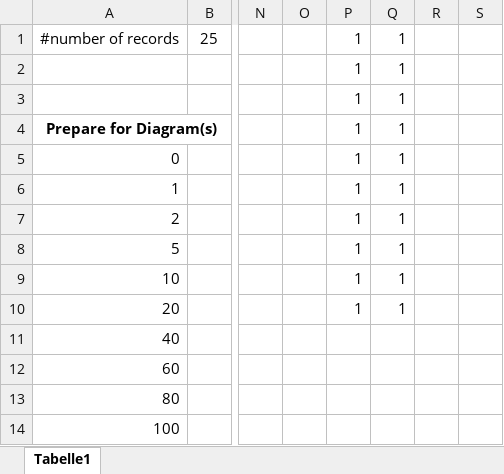
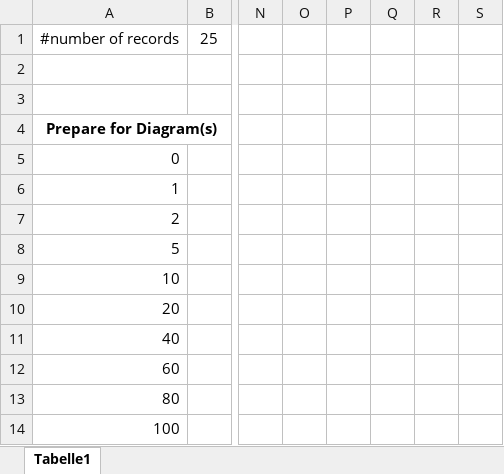
Before and after one commit to stewue/jCloudScale-Lambda, an Excel workbook: evaluation/5.3_evaluation_build_time_new_number_of_functions.xlsx, sheet Tabelle1, drawn as a sheet; only a part is shown, gaps mark what is left out; values as stored, in another font and other column widths than the file's, no borders; rows hold the shown columns only; the diff names each change by its address in the sheet, - before the commit and + after, or states it on an @@ line.

```diff
--- a/evaluation/5.3_evaluation_build_time_new_number_of_functions.xlsx (sheet Tabelle1)
+++ b/evaluation/5.3_evaluation_build_time_new_number_of_functions.xlsx (sheet Tabelle1)
-P1: 1
+P1: (empty)
-Q1: 1
+Q1: (empty)
-row 2:  |  |  |  | 1 | 1
+row 2: (empty)
-row 3:  |  |  |  | 1 | 1
+row 3: (empty)
-P4:P10: 1
+P4:P10: (empty)
-Q4:Q10: 1
+Q4:Q10: (empty)
```
Also changed, not shown: evaluation/5.2_evaluation_build_time_new_code_size.xlsx, evaluation/5.4_evaluation_build_time_update_number_of_functions.xlsx, 34 other files.
